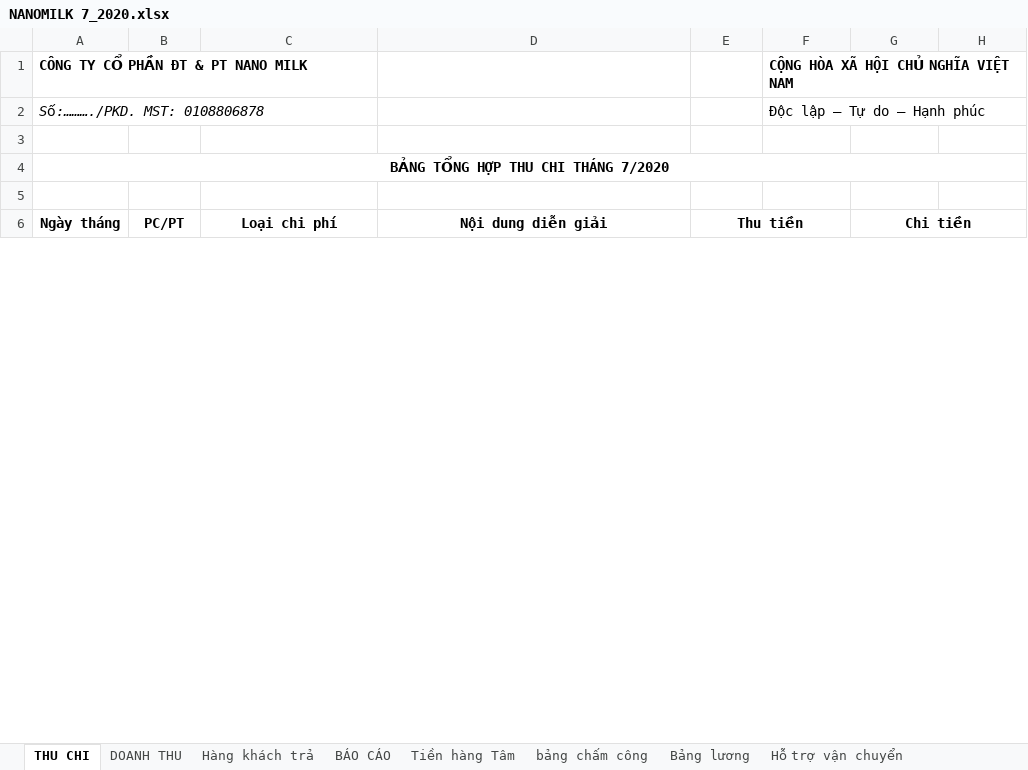
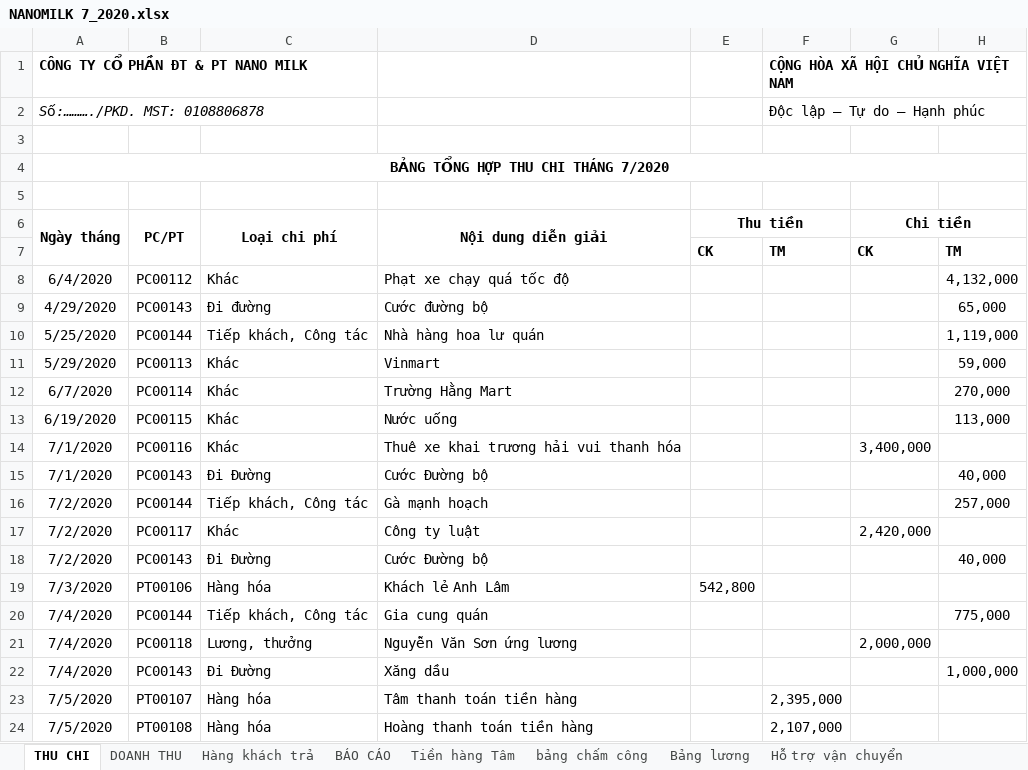
Before and after one commit to lexusna98/HangWorkspace, an Excel workbook: KẾ TOÁN - THÁI HẰNG/Báo cáo/EXCEL/NANOMILK 7_2020.xlsx, sheet THU CHI, drawn as a sheet; only a part is shown; values as stored, in another font and other column widths than the file's, no borders; the diff covers the shown part only; the diff names each change by its address in the sheet, - before the commit and + after, or states it on an @@ line.

```diff
--- a/KẾ TOÁN - THÁI HẰNG/Báo cáo/EXCEL/NANOMILK 7_2020.xlsx (sheet THU CHI)
+++ b/KẾ TOÁN - THÁI HẰNG/Báo cáo/EXCEL/NANOMILK 7_2020.xlsx (sheet THU CHI)
+A6:A7 merged
+B6:B7 merged
+C6:C7 merged
+D6:D7 merged
@@ row 133 moved to row 7: CK @@
@@ row 8 unhidden: 6/4/2020 | PC00112 | Khác | Phạt xe chạy quá tốc độ |  |  |  | 4,132,000 @@
@@ row 9 unhidden: 4/29/2020 | PC00143 | Đi đường | Cước đường bộ |  |  |  | 65,000 @@
@@ row 10 unhidden: 5/25/2020 | PC00144 | Tiếp khách, Công tác | Nhà hàng hoa lư quán |  |  |  | 1,119,000 @@
@@ row 11 unhidden: 5/29/2020 | PC00113 | Khác | Vinmart |  |  |  | 59,000 @@
@@ row 12 unhidden: 6/7/2020 | PC00114 | Khác | Trường Hằng Mart |  |  |  | 270,000 @@
@@ row 13 unhidden: 6/19/2020 | PC00115 | Khác | Nước uống |  |  |  | 113,000 @@
@@ row 14 unhidden: 7/1/2020 | PC00116 | Khác | Thuê xe khai trương hải vui thanh hóa |  |  | 3,400,000 @@
@@ row 15 unhidden: 7/1/2020 | PC00143 | Đi Đường | Cước Đường bộ |  |  |  | 40,000 @@
@@ row 16 unhidden: 7/2/2020 | PC00144 | Tiếp khách, Công tác | Gà mạnh hoạch |  |  |  | 257,000 @@
@@ row 17 unhidden: 7/2/2020 | PC00117 | Khác | Công ty luật |  |  | 2,420,000 @@
@@ row 18 unhidden: 7/2/2020 | PC00143 | Đi Đường | Cước Đường bộ |  |  |  | 40,000 @@
+row 19: 7/3/2020 | PT00106 | Hàng hóa | Khách lẻ Anh Lâm | 542,800
@@ row 20 unhidden: 7/4/2020 | PC00144 | Tiếp khách, Công tác | Gia cung quán |  |  |  | 775,000 @@
@@ row 21 unhidden: 7/4/2020 | PC00118 | Lương, thưởng | Nguyễn Văn Sơn ứng lương |  |  | 2,000,000 @@
@@ row 22 unhidden: 7/4/2020 | PC00143 | Đi Đường | Xăng dầu |  |  |  | 1,000,000 @@
+row 23: 7/5/2020 | PT00107 | Hàng hóa | Tâm thanh toán tiền hàng |  | 2,395,000
+row 24: 7/5/2020 | PT00108 | Hàng hóa | Hoàng thanh toán tiền hàng |  | 2,107,000
```
Also changed, not shown: 41 added rows, 84 removed rows, 9 moved rows, 113 hidden or unhidden rows, 43 edited cells, cell formats and merged cells elsewhere in this sheet, sheet BÁO CÁO, sheet Hàng khách trả, formulas that keep their value, KẾ TOÁN - THÁI HẰNG/KHO KÍN.xlsx, KẾ TOÁN - THÁI HẰNG/KHO/Tháng 7_2020.xlsx, 2 other files.
